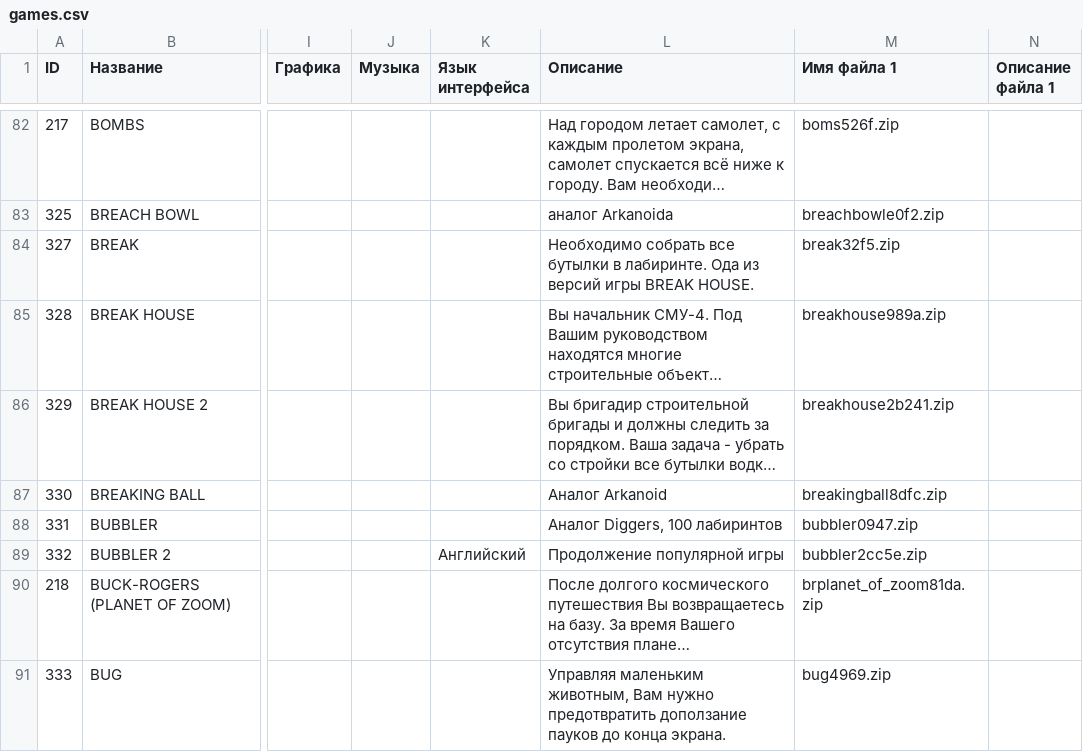
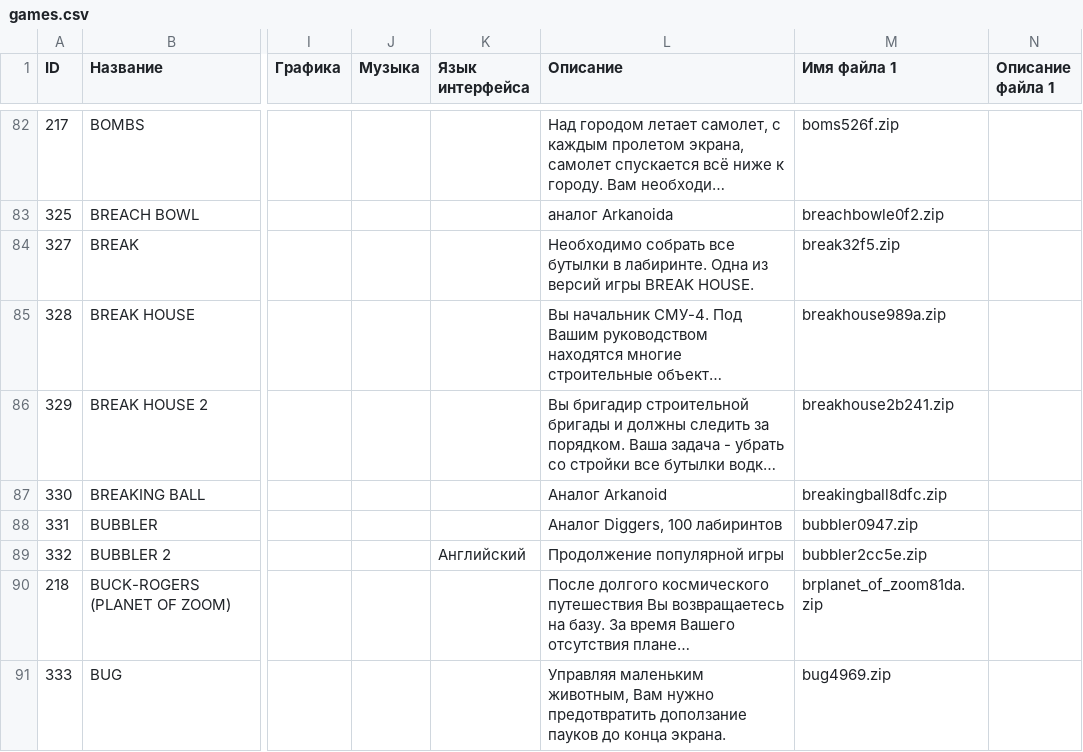
Before and after one commit to kalininskiy/bk-catalog, a CSV file: content/games.csv, drawn as a sheet; only a part is shown, gaps mark what is left out; long unchanged cells end in …; the diff names each change by its address in the sheet, - before the commit and + after, or states it on an @@ line.

Commit message:
Update games.csv
Typo fixed in game's description.

```diff
--- a/content/games.csv
+++ b/content/games.csv
-L84 (Описание): …в лабиринте. Ода из версий…
+L84 (Описание): …в лабиринте. Одна из версий…
```
